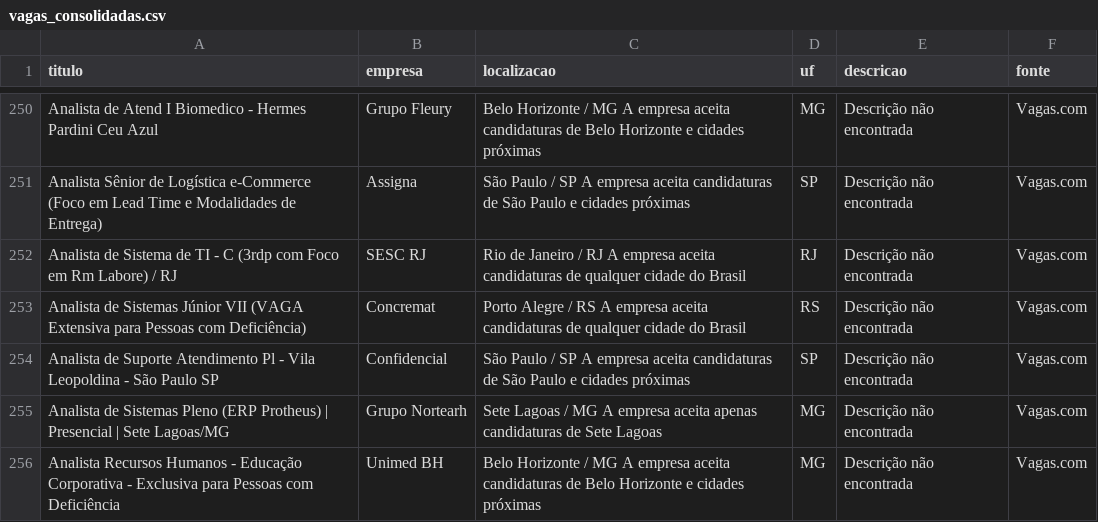
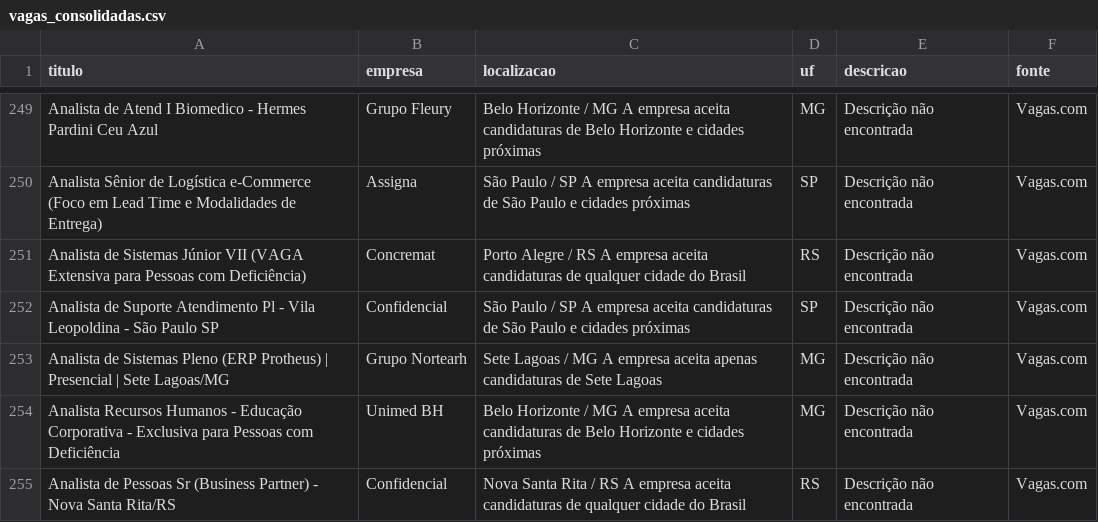
Before and after one commit to rodineyw/analise_vagas, a CSV file: vagas_consolidadas.csv, drawn as a sheet; only a part is shown, gaps mark what is left out; the shorter side is filled out with more unchanged rows; removed rows and columns are numbered as before the commit, all else as after; the diff covers the shown part only; the diff names each change by its address in the sheet, - before the commit and + after, or states it on an @@ line.

Commit message:
CHORE: Atualiza dados de vagas do Vagas.com (Fri Sep 18 13:27:03 UTC 2026)

```diff
--- a/vagas_consolidadas.csv
+++ b/vagas_consolidadas.csv
-row 252: Analista de Sistema de TI - C (3rdp com Foco em Rm Labore) / RJ | SESC RJ | Rio de Janeiro / RJ A empresa aceita candidaturas de qualquer cidade do Brasil | RJ | Descrição não encontrada | Vagas.com
```
Also changed, not shown: 7 added rows, 8 removed rows, 12 moved rows and 5 edited cells elsewhere in this file.
